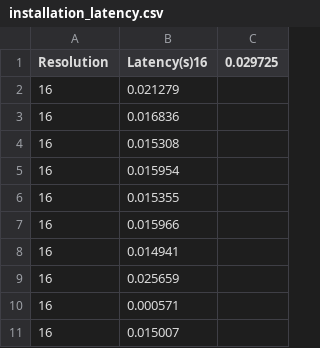
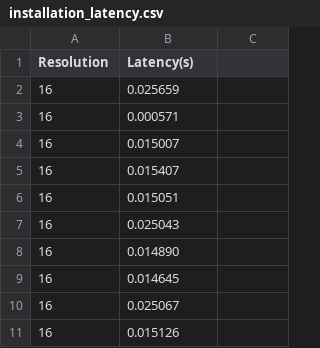
Before and after one commit to AndresDChB/HiWi, a CSV file: floodlight/results/idle/installation_latency.csv, drawn as a sheet; only a part is shown; the shorter side is filled out with more unchanged rows.

```diff
--- a/floodlight/results/idle/installation_latency.csv
+++ b/floodlight/results/idle/installation_latency.csv
@@ -1,9 +1,2 @@
-Resolution,Latency(s)16,0.029725
-16,0.021279
-16,0.016836
-16,0.015308
-16,0.015954
-16,0.015355
-16,0.015966
-16,0.014941
+Resolution,Latency(s)
 16,0.025659
```
Also changed, not shown: floodlight/results/idle/classification_latency.csv, floodlight/results/idle/dd_iteration.latency.csv, 2 other files.
